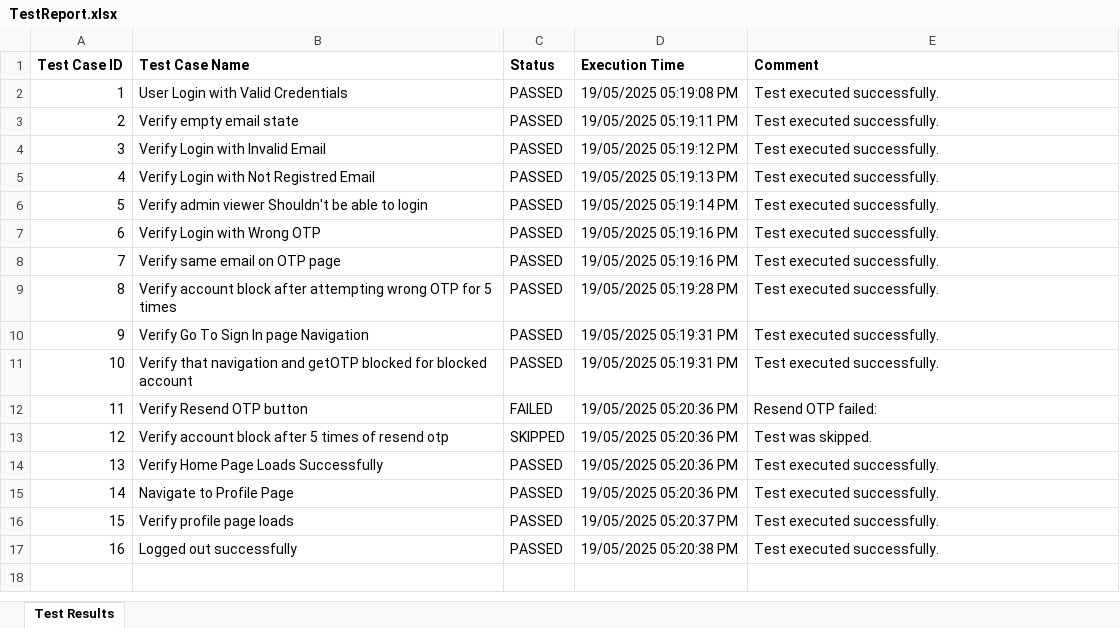
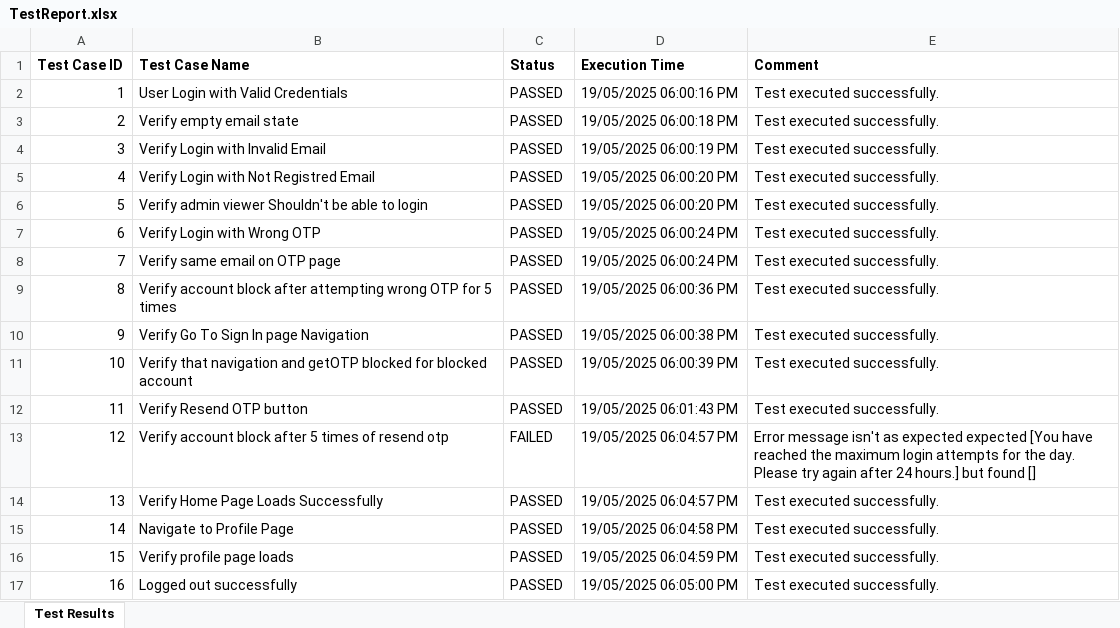
Before and after one commit to prashantu4040/zygal_connect_application, an Excel workbook: test-output/TestReport.xlsx, sheet Test Results, drawn as a sheet; values as stored, in another font and other column widths than the file's, no borders; the diff names each change by its address in the sheet, - before the commit and + after, or states it on an @@ line.

```diff
--- a/test-output/TestReport.xlsx (sheet Test Results)
+++ b/test-output/TestReport.xlsx (sheet Test Results)
-D2 (Execution Time): 19/05/2025 05:19:08 PM
+D2 (Execution Time): 19/05/2025 06:00:16 PM
-D3 (Execution Time): 19/05/2025 05:19:11 PM
+D3 (Execution Time): 19/05/2025 06:00:18 PM
-D4 (Execution Time): 19/05/2025 05:19:12 PM
+D4 (Execution Time): 19/05/2025 06:00:19 PM
-D5 (Execution Time): 19/05/2025 05:19:13 PM
+D5 (Execution Time): 19/05/2025 06:00:20 PM
-D6 (Execution Time): 19/05/2025 05:19:14 PM
+D6 (Execution Time): 19/05/2025 06:00:20 PM
-D7:D8 (Execution Time): 19/05/2025 05:19:16 PM
+D7:D8 (Execution Time): 19/05/2025 06:00:24 PM
-D9 (Execution Time): 19/05/2025 05:19:28 PM
+D9 (Execution Time): 19/05/2025 06:00:36 PM
-D10 (Execution Time): 19/05/2025 05:19:31 PM
+D10 (Execution Time): 19/05/2025 06:00:38 PM
-D11 (Execution Time): 19/05/2025 05:19:31 PM
+D11 (Execution Time): 19/05/2025 06:00:39 PM
-C12 (Status): FAILED
+C12 (Status): PASSED
-D12 (Execution Time): 19/05/2025 05:20:36 PM
+D12 (Execution Time): 19/05/2025 06:01:43 PM
-E12 (Comment): Resend OTP failed:
+E12 (Comment): Test executed successfully.
-C13 (Status): SKIPPED
+C13 (Status): FAILED
-D13:D14 (Execution Time): 19/05/2025 05:20:36 PM
+D13:D14 (Execution Time): 19/05/2025 06:04:57 PM
-E13 (Comment): Test was skipped.
+E13 (Comment): Error message isn't as expected expected [You have reached the maximum login attempts for the day. Please try again after 24 hours.] but found []
-D15 (Execution Time): 19/05/2025 05:20:36 PM
+D15 (Execution Time): 19/05/2025 06:04:58 PM
-D16 (Execution Time): 19/05/2025 05:20:37 PM
+D16 (Execution Time): 19/05/2025 06:04:59 PM
-D17 (Execution Time): 19/05/2025 05:20:38 PM
+D17 (Execution Time): 19/05/2025 06:05:00 PM
```
Also changed, not shown: 10 other files.
